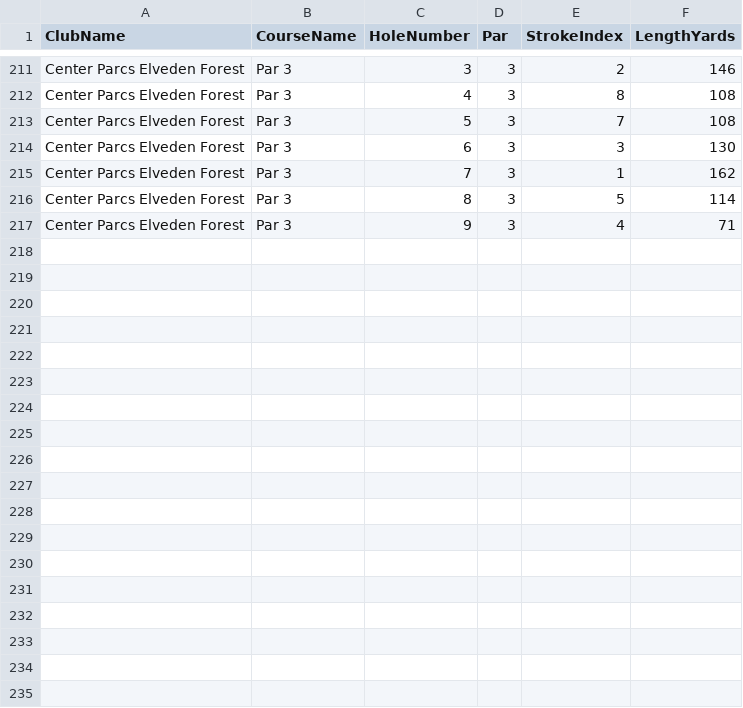
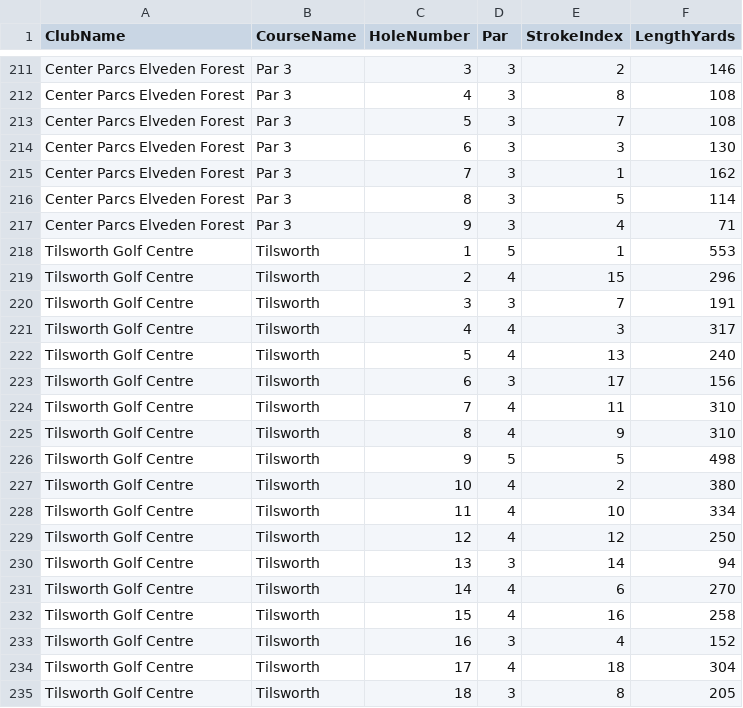
Before and after one commit to blumunki/GolfTrackerApp, a CSV file: GolfTrackerApp.Web/Data/Holes.csv, drawn as a sheet; only a part is shown, gaps mark what is left out.

Commit message:
Add Tilsworth Golf Centre data to GolfClubs, GolfCourses, and Holes CSV files

```diff
--- a/GolfTrackerApp.Web/Data/Holes.csv
+++ b/GolfTrackerApp.Web/Data/Holes.csv
@@ -217 +217,19 @@ Center Parcs Elveden Forest,Par 3,8,3,5,114
 Center Parcs Elveden Forest,Par 3,9,3,4,71
+Tilsworth Golf Centre,Tilsworth,1,5,1,553
+Tilsworth Golf Centre,Tilsworth,2,4,15,296
+Tilsworth Golf Centre,Tilsworth,3,3,7,191
+Tilsworth Golf Centre,Tilsworth,4,4,3,317
+Tilsworth Golf Centre,Tilsworth,5,4,13,240
+Tilsworth Golf Centre,Tilsworth,6,3,17,156
+Tilsworth Golf Centre,Tilsworth,7,4,11,310
+Tilsworth Golf Centre,Tilsworth,8,4,9,310
+Tilsworth Golf Centre,Tilsworth,9,5,5,498
+Tilsworth Golf Centre,Tilsworth,10,4,2,380
+Tilsworth Golf Centre,Tilsworth,11,4,10,334
+Tilsworth Golf Centre,Tilsworth,12,4,12,250
+Tilsworth Golf Centre,Tilsworth,13,3,14,94
+Tilsworth Golf Centre,Tilsworth,14,4,6,270
+Tilsworth Golf Centre,Tilsworth,15,4,16,258
+Tilsworth Golf Centre,Tilsworth,16,3,4,152
+Tilsworth Golf Centre,Tilsworth,17,4,18,304
+Tilsworth Golf Centre,Tilsworth,18,3,8,205
```
Also changed, not shown: GolfTrackerApp.Web/Data/GolfClubs.csv, GolfTrackerApp.Web/Data/GolfCourses.csv.
